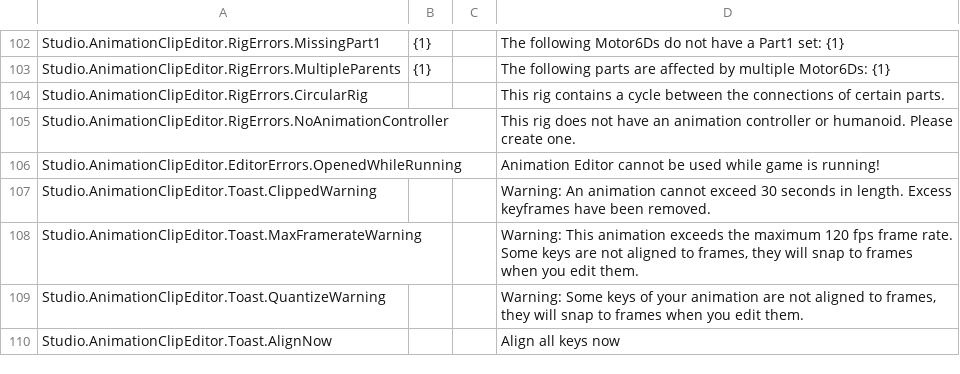
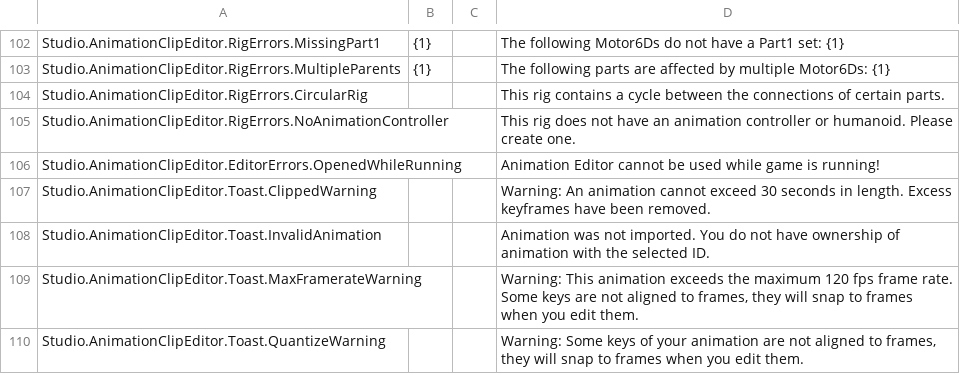
Before and after one commit to Kan18/Roblox-Client-Tracker, a CSV file: BuiltInPlugins/AnimationClipEditor/Src/Resources/DevelopmentReferenceTable.csv, drawn as a sheet; only a part is shown, gaps mark what is left out; the shorter side is filled out with more unchanged rows.

```diff
--- a/BuiltInPlugins/AnimationClipEditor/Src/Resources/DevelopmentReferenceTable.csv
+++ b/BuiltInPlugins/AnimationClipEditor/Src/Resources/DevelopmentReferenceTable.csv
@@ -107,2 +107,3 @@ Studio.AnimationClipEditor.EditorErrors.OpenedWhileRunning, , ,Animation Editor
 Studio.AnimationClipEditor.Toast.ClippedWarning, , ,Warning: An animation cannot exceed 30 seconds in length. Excess keyframes have been removed.
+Studio.AnimationClipEditor.Toast.InvalidAnimation, , ,Animation was not imported. You do not have ownership of animation with the selected ID.
 Studio.AnimationClipEditor.Toast.MaxFramerateWarning, , ,"Warning: This animation exceeds the maximum 120 fps frame rate. Some keys are not aligned to frames, they will snap to frames when you edit them."
```
Also changed, not shown: BuiltInPlugins/ConvertToPackage/Src/Resources/TranslationDevelopmentTable.csv, BuiltInPlugins/ConvertToPackage/Src/Resources/TranslationReferenceTable.csv, 52 other files.
